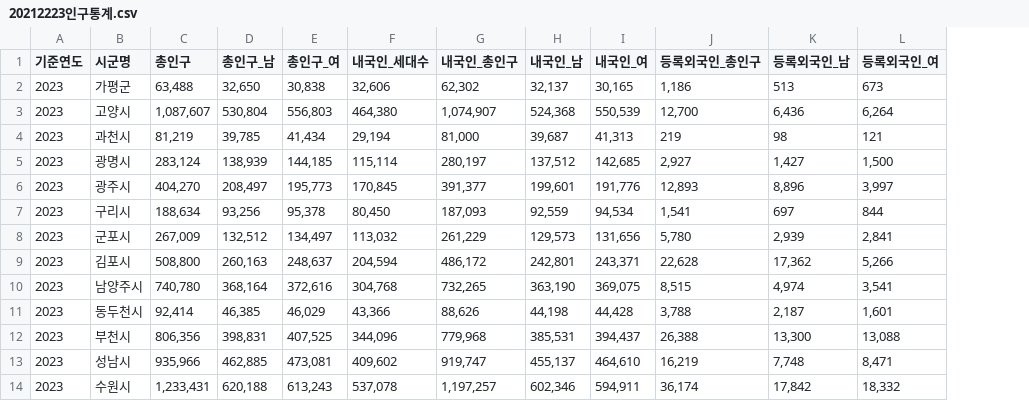
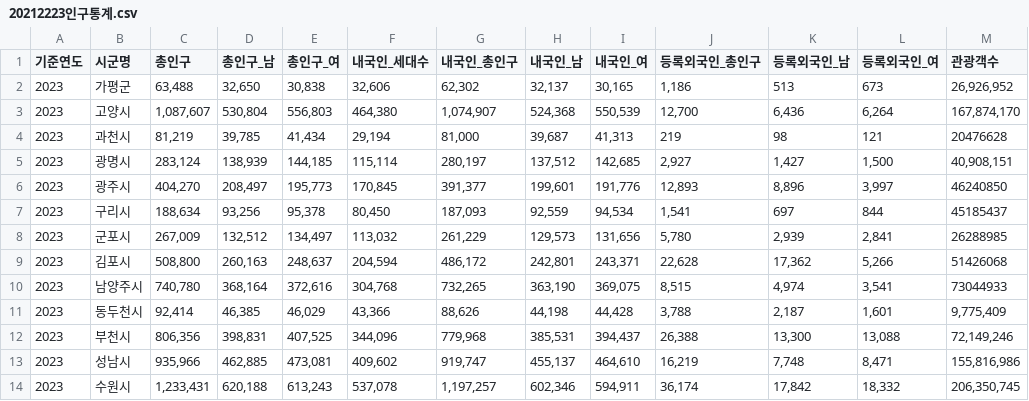
Before and after one commit to chlwldns00/project_weit, a CSV file: 20212223인구통계.csv, drawn as a sheet; only a part is shown; the diff names each change by its address in the sheet, - before the commit and + after, or states it on an @@ line.

Commit message:
관광객수 추가

```diff
--- a/20212223인구통계.csv
+++ b/20212223인구통계.csv
+column M (관광객수), rows 2-14: 26,926,952 | 167,874,170 | 20476628 | 40,908,151 | 46240850 | 45185437 | 26288985 | 51426068 | 73044933 | 9,775,409 | 72,149,246 | 155,816,986 | 206,350,745
```
Also changed, not shown: 4 other files.
